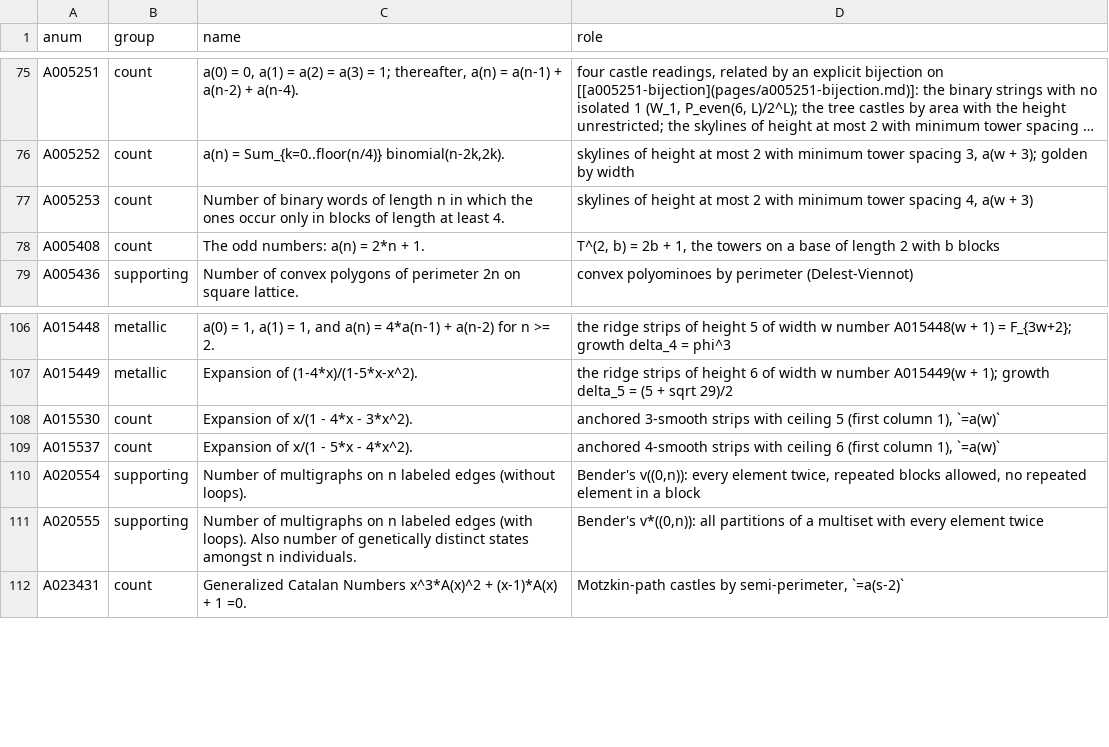
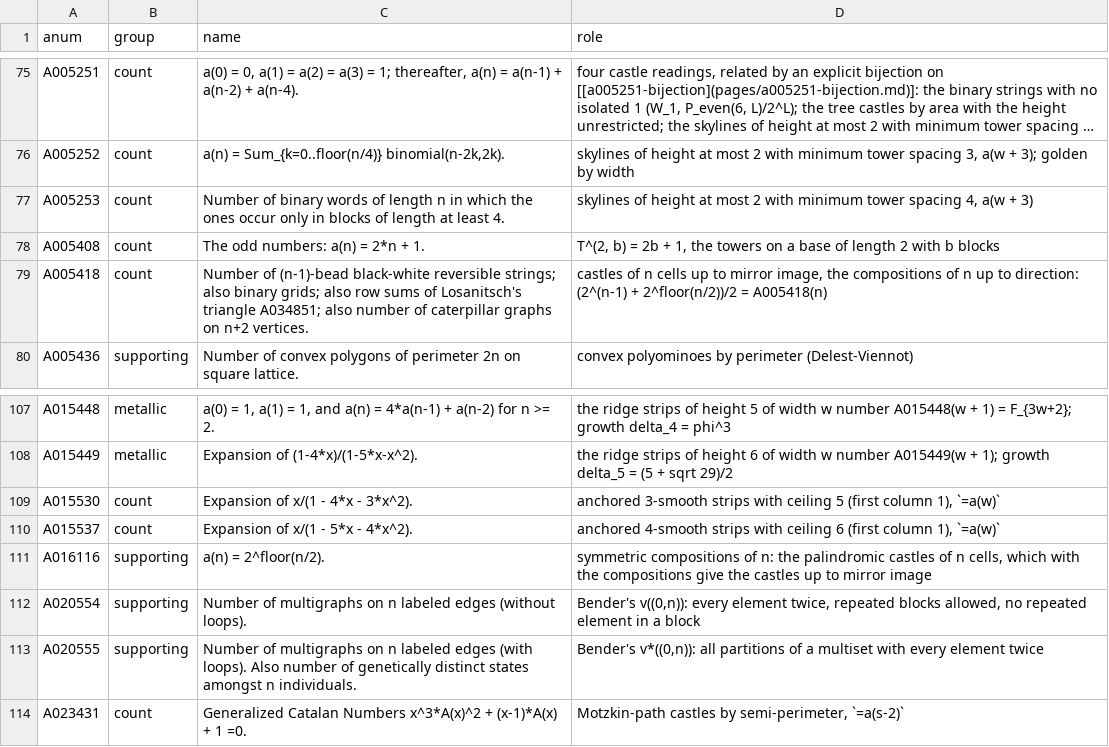
Before and after one commit to eeggwall/castles-wiki, a TSV file: config/oeis-annotations.tsv, drawn as a sheet; only a part is shown, gaps mark what is left out; long unchanged cells end in …; the diff names each change by its address in the sheet, - before the commit and + after, or states it on an @@ line.

Commit message:
oeis-annotations: A005418 and A016116, castles counted up to mirror image
A005418, the compositions of n up to direction, counts the castles of n cells
up to mirror image; A016116, the symmetric compositions, counts the
palindromic ones. Both are cited by the Burnside count on castle-graph.

```diff
--- a/config/oeis-annotations.tsv
+++ b/config/oeis-annotations.tsv
+row 79: A005418 | count | Number of (n-1)-bead black-white reversible strings; also binary grids; also row sums of Losanitsch's triangle A034851; also number of caterpillar graphs on n+2 vertices. | castles of n cells up to mirror image, the compositions of n up to direction: (2^(n-1) + 2^floor(n/2))/2 = A005418(n)
+row 111: A016116 | supporting | a(n) = 2^floor(n/2). | symmetric compositions of n: the palindromic castles of n cells, which with the compositions give the castles up to mirror image
```
